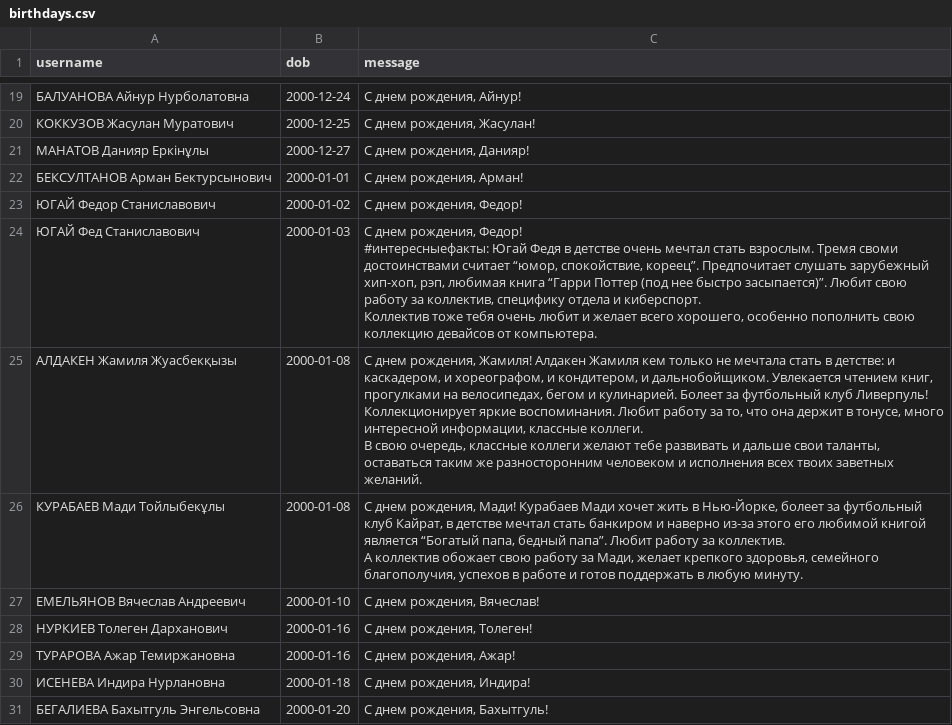
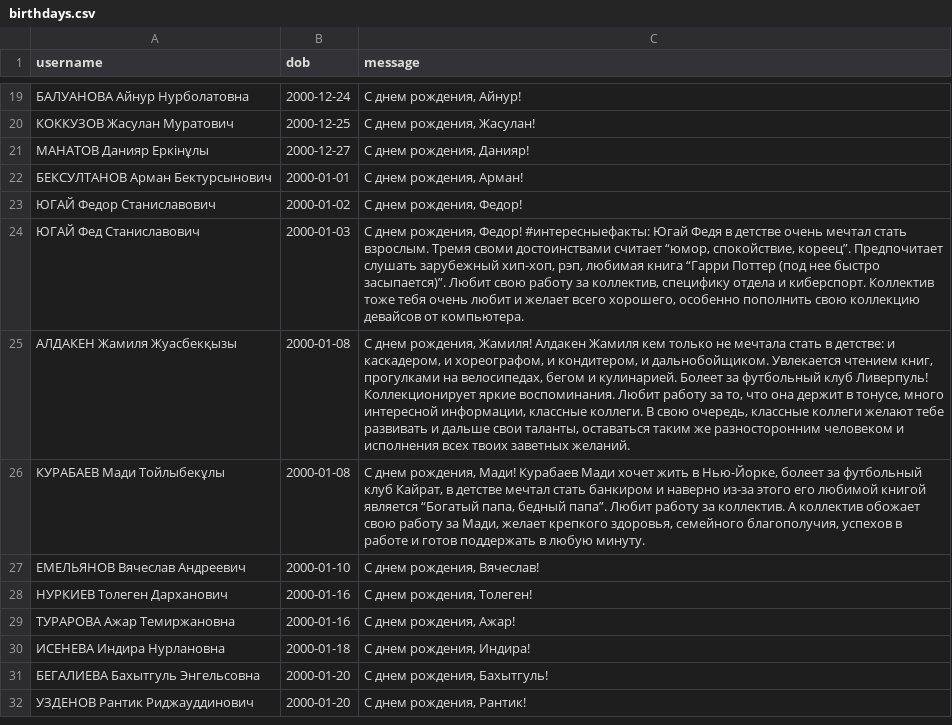
Before and after one commit to Kokkuzov/slack-birthday-BOT, a CSV file: data/birthdays.csv, drawn as a sheet; only a part is shown, gaps mark what is left out; the shorter side is filled out with more unchanged rows.

Commit message:
Update birthdays.csv

```diff
--- a/data/birthdays.csv
+++ b/data/birthdays.csv
@@ -23,12 +23,5 @@ username,dob,message
 "ЮГАЙ Федор Станиславович","2000-01-02","С днем рождения, Федор!"
-"ЮГАЙ Фед Станиславович","2000-01-03","С днем рождения, Федор!
-#интересныефакты: Югай Федя в детстве очень мечтал стать взрослым. Тремя своми достоинствами считает “юмор, спокойствие, кореец”. Предпочитает слушать зарубежный хип-хоп, рэп, любимая книга “Гарри Поттер (под нее быстро засыпается)”. Любит свою работу за коллектив, специфику отдела и киберспорт.
-Коллектив тоже тебя очень любит и желает всего хорошего, особенно пополнить свою коллекцию девайсов от компьютера.
-"
-"АЛДАКЕН Жамиля Жуасбекқызы","2000-01-08","С днем рождения, Жамиля! Алдакен Жамиля кем только не мечтала стать в детстве: и каскадером, и хореографом, и кондитером, и дальнобойщиком. Увлекается чтением книг, прогулками на велосипедах, бегом и кулинарией. Болеет за футбольный клуб Ливерпуль! Коллекционирует яркие воспоминания. Любит работу за то, что она держит в тонусе, много интересной информации, классные коллеги.
-В свою очередь, классные коллеги желают тебе развивать и дальше свои таланты, оставаться таким же разносторонним человеком и исполнения всех твоих заветных желаний.
-"
-"КУРАБАЕВ Мади Тойлыбекұлы","2000-01-08","С днем рождения, Мади! Курабаев Мади хочет жить в Нью-Йорке, болеет за футбольный клуб Кайрат, в детстве мечтал стать банкиром и наверно из-за этого его любимой книгой является “Богатый папа, бедный папа”. Любит работу за коллектив.
-А коллектив обожает свою работу за Мади, желает крепкого здоровья, семейного благополучия, успехов в работе и готов поддержать в любую минуту.
-"
+"ЮГАЙ Фед Станиславович","2000-01-03","С днем рождения, Федор! #интересныефакты: Югай Федя в детстве очень мечтал стать взрослым. Тремя своми достоинствами считает “юмор, спокойствие, кореец”. Предпочитает слушать зарубежный хип-хоп, рэп, любимая книга “Гарри Поттер (под нее быстро засыпается)”. Любит свою работу за коллектив, специфику отдела и киберспорт. Коллектив тоже тебя очень любит и желает всего хорошего, особенно пополнить свою коллекцию девайсов от компьютера."
+"АЛДАКЕН Жамиля Жуасбекқызы","2000-01-08","С днем рождения, Жамиля! Алдакен Жамиля кем только не мечтала стать в детстве: и каскадером, и хореографом, и кондитером, и дальнобойщиком. Увлекается чтением книг, прогулками на велосипедах, бегом и кулинарией. Болеет за футбольный клуб Ливерпуль! Коллекционирует яркие воспоминания. Любит работу за то, что она держит в тонусе, много интересной информации, классные коллеги. В свою очередь, классные коллеги желают тебе развивать и дальше свои таланты, оставаться таким же разносторонним человеком и исполнения всех твоих заветных желаний."
+"КУРАБАЕВ Мади Тойлыбекұлы","2000-01-08","С днем рождения, Мади! Курабаев Мади хочет жить в Нью-Йорке, болеет за футбольный клуб Кайрат, в детстве мечтал стать банкиром и наверно из-за этого его любимой книгой является “Богатый папа, бедный папа”. Любит работу за коллектив. А коллектив обожает свою работу за Мади, желает крепкого здоровья, семейного благополучия, успехов в работе и готов поддержать в любую минуту."
 "ЕМЕЛЬЯНОВ Вячеслав Андреевич","2000-01-10","С днем рождения, Вячеслав!"
```
